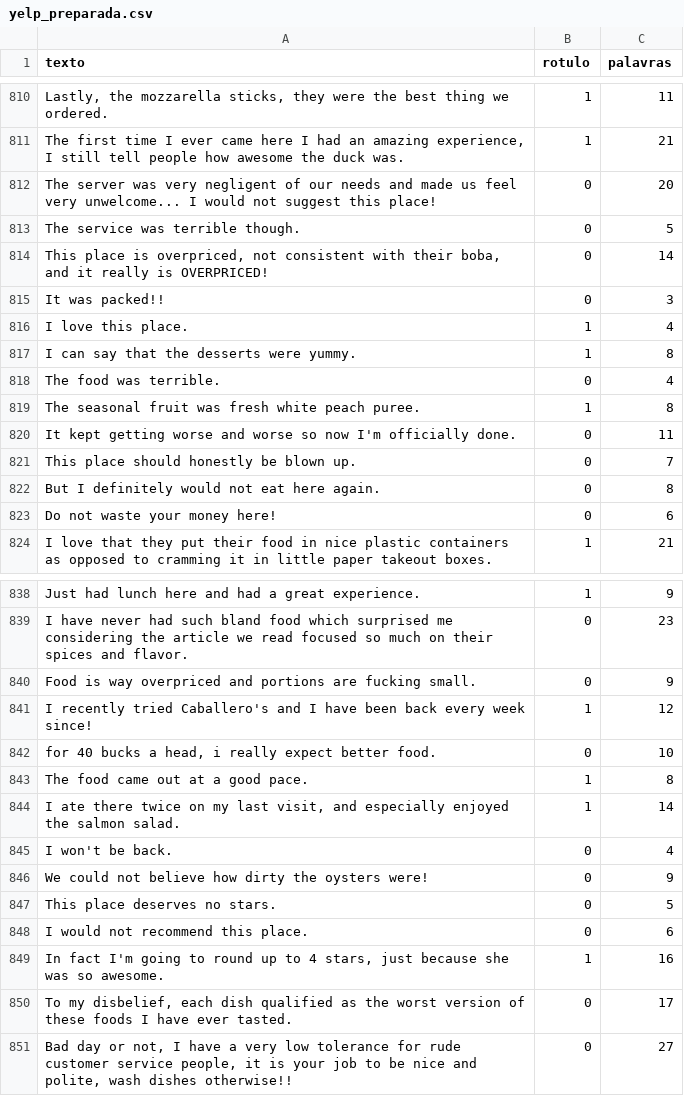
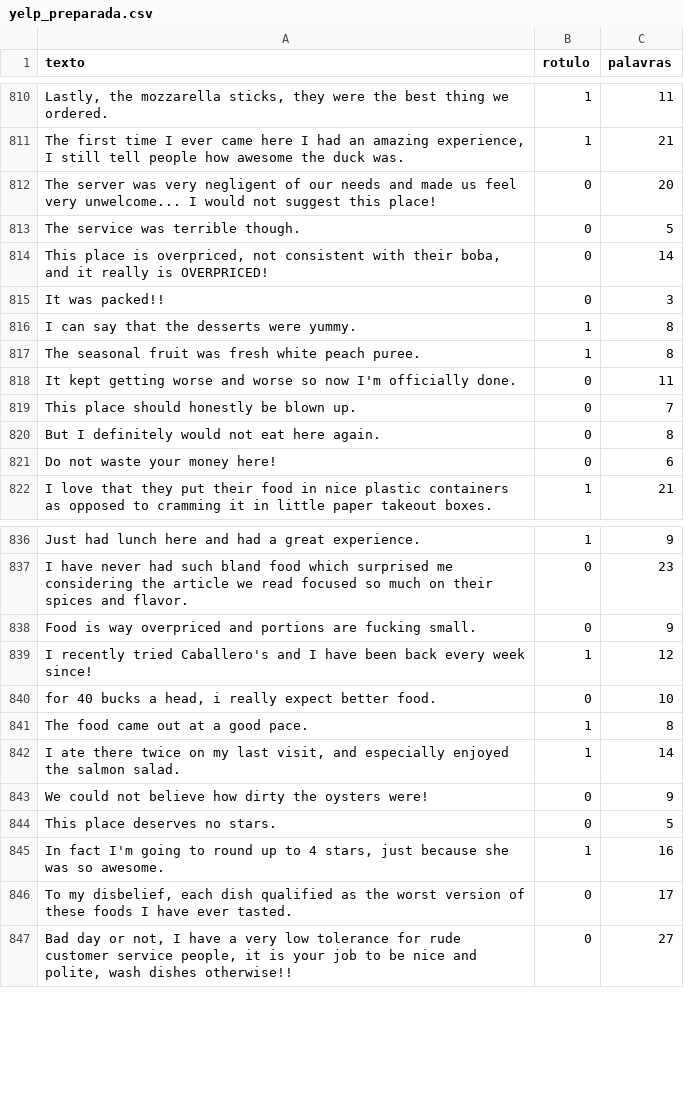
Before and after one commit to julialveszz/kernel-quantico-sentimentos, a CSV file: dados/yelp_preparada.csv, drawn as a sheet; only a part is shown, gaps mark what is left out; the diff names each change by its address in the sheet, - before the commit and + after, or states it on an @@ line.

```diff
--- a/dados/yelp_preparada.csv
+++ b/dados/yelp_preparada.csv
-row 816: I love this place. | 1 | 4
-row 818: The food was terrible. | 0 | 4
-row 845: I won't be back. | 0 | 4
-row 848: I would not recommend this place. | 0 | 6
```
Also changed, not shown: resultados/frequencia_largura_banda.csv, resultados/resumo_f1.csv, 42 other files.
